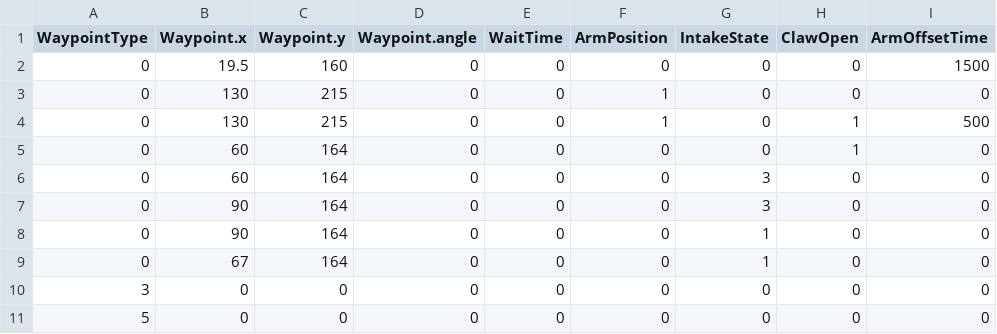
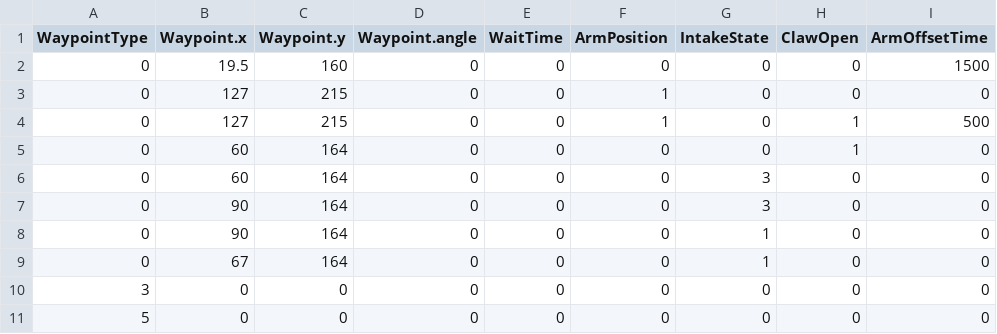
Before and after one commit to FRC1756-Argos/2018-Robot, a CSV file: PowerUpSrc/Autonomous/AutoRoutines/Center.Left_Switch.csv, drawn as a sheet; only a part is shown; the diff names each change by its address in the sheet, - before the commit and + after, or states it on an @@ line.

```diff
--- a/PowerUpSrc/Autonomous/AutoRoutines/Center.Left_Switch.csv
+++ b/PowerUpSrc/Autonomous/AutoRoutines/Center.Left_Switch.csv
-B3:B4 (Waypoint.x): 130
+B3:B4 (Waypoint.x): 127
```
Also changed, not shown: PowerUpSrc/Autonomous/AutoRoutines/Center.Left_Switch.Left_Scale.csv, PowerUpSrc/Autonomous/AutoRoutines/Center.Left_Switch.Left_Switch.Left_Scale.csv, 9 other files.
